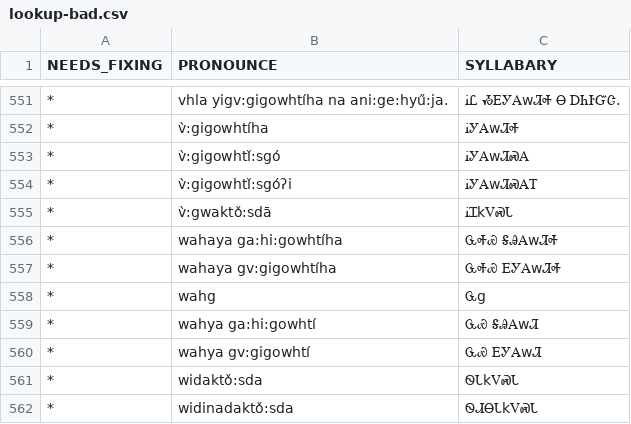
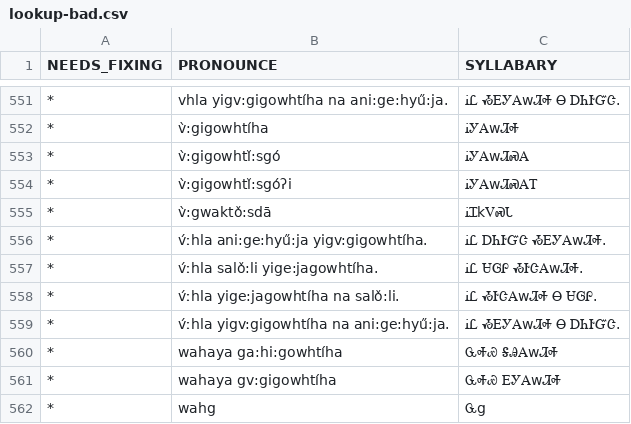
Before and after one commit to CherokeeLanguage/audio-lessons-generator-python, a CSV file: syllabary_lookup/lookup-bad.csv, drawn as a sheet; only a part is shown, gaps mark what is left out; the shorter side is filled out with more unchanged rows; the diff names each change by its address in the sheet, - before the commit and + after, or states it on an @@ line.

```diff
--- a/syllabary_lookup/lookup-bad.csv
+++ b/syllabary_lookup/lookup-bad.csv
+row 556: * | v́ːhla ani:ge:hyű:ja yigv:gigowhtíha. | ᎥᏝ ᎠᏂᎨᏳᏣ ᏱᎬᎩᎪwᏘᎭ.
+row 557: * | v́ːhla salǒ:li yige:jagowhtíha. | ᎥᏝ ᏌᎶᎵ ᏱᎨᏣᎪwᏘᎭ.
+row 558: * | v́ːhla yige:jagowhtíha na salǒ:li. | ᎥᏝ ᏱᎨᏣᎪwᏘᎭ Ꮎ ᏌᎶᎵ.
+row 559: * | v́ːhla yigv:gigowhtíha na ani:ge:hyű:ja. | ᎥᏝ ᏱᎬᎩᎪwᏘᎭ Ꮎ ᎠᏂᎨᏳᏣ.
```
Also changed, not shown: syllabary_lookup/lookup.csv.
